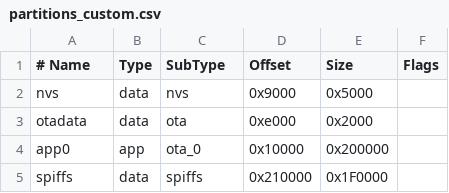
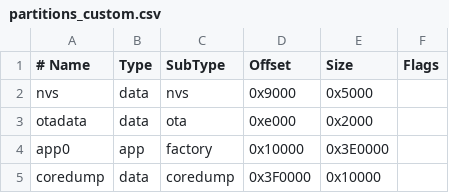
Before and after one commit to yvolodym/esp32-clock, a CSV file: partitions_custom.csv, drawn as a sheet.

```diff
--- a/partitions_custom.csv
+++ b/partitions_custom.csv
@@ -3,3 +3,3 @@ nvs,      data, nvs,     0x9000,  0x5000,
 otadata,  data, ota,     0xe000,  0x2000,
-app0,     app,  ota_0,   0x10000, 0x200000,
-spiffs,   data, spiffs,  0x210000,0x1F0000,
+app0,     app,  factory, 0x10000, 0x3E0000,
+coredump, data, coredump,0x3F0000,0x10000,
```
Also changed, not shown: 2 other files.
